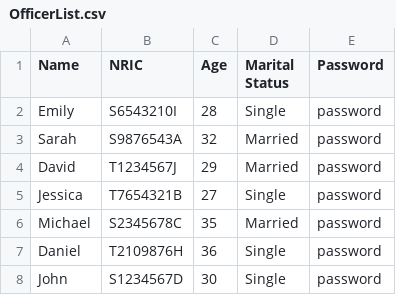
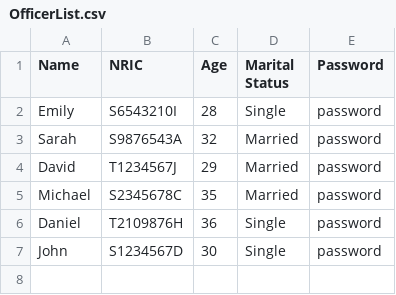
Before and after one commit to Shadowblazer93/SC2002-BTO-Project, a CSV file: src/database/OfficerList.csv, drawn as a sheet; the diff names each change by its address in the sheet, - before the commit and + after, or states it on an @@ line.

```diff
--- a/src/database/OfficerList.csv
+++ b/src/database/OfficerList.csv
-row 5: Jessica | T7654321B | 27 | Single | password
```
Also changed, not shown: src/database/ProjectList.csv, 22 other files.
